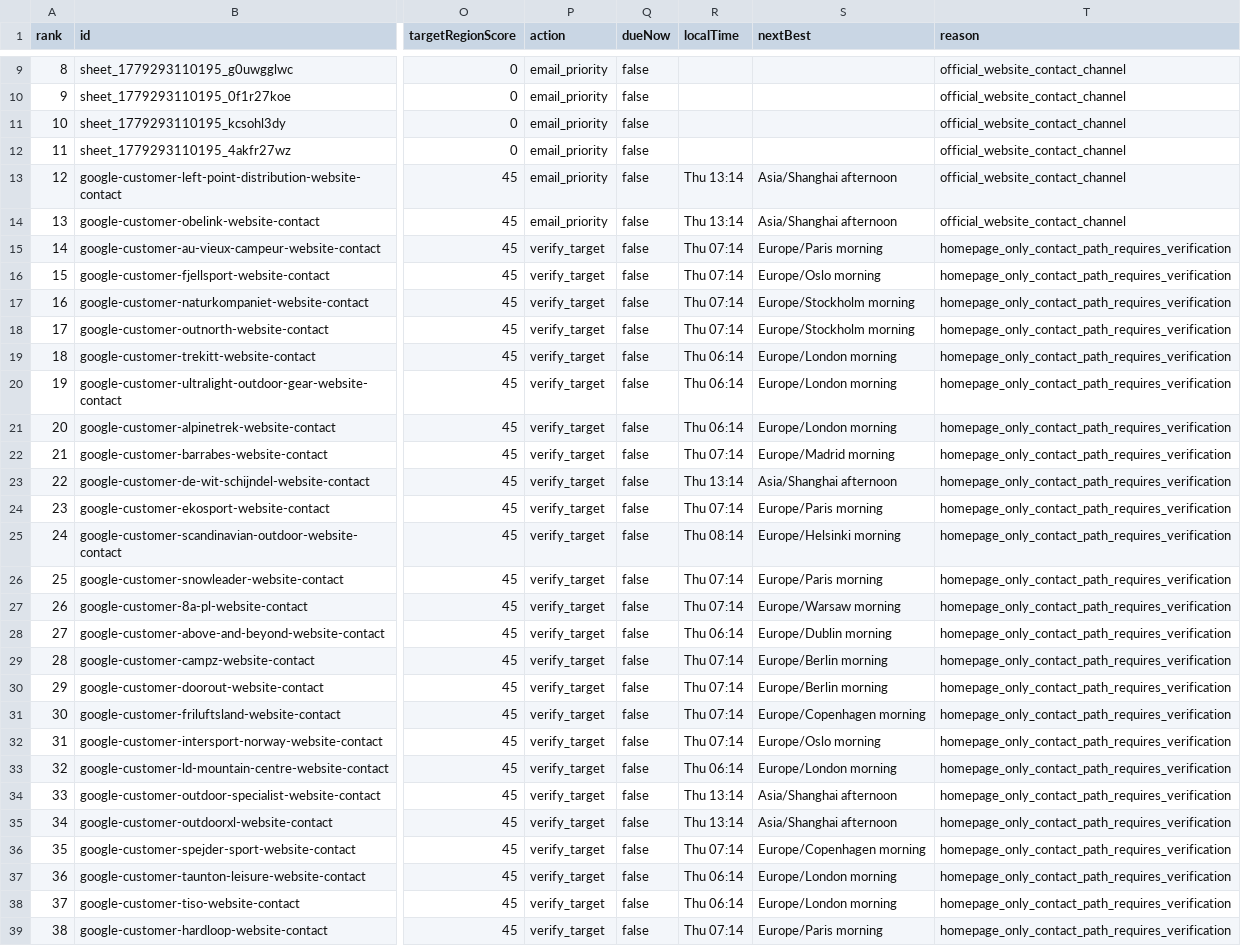
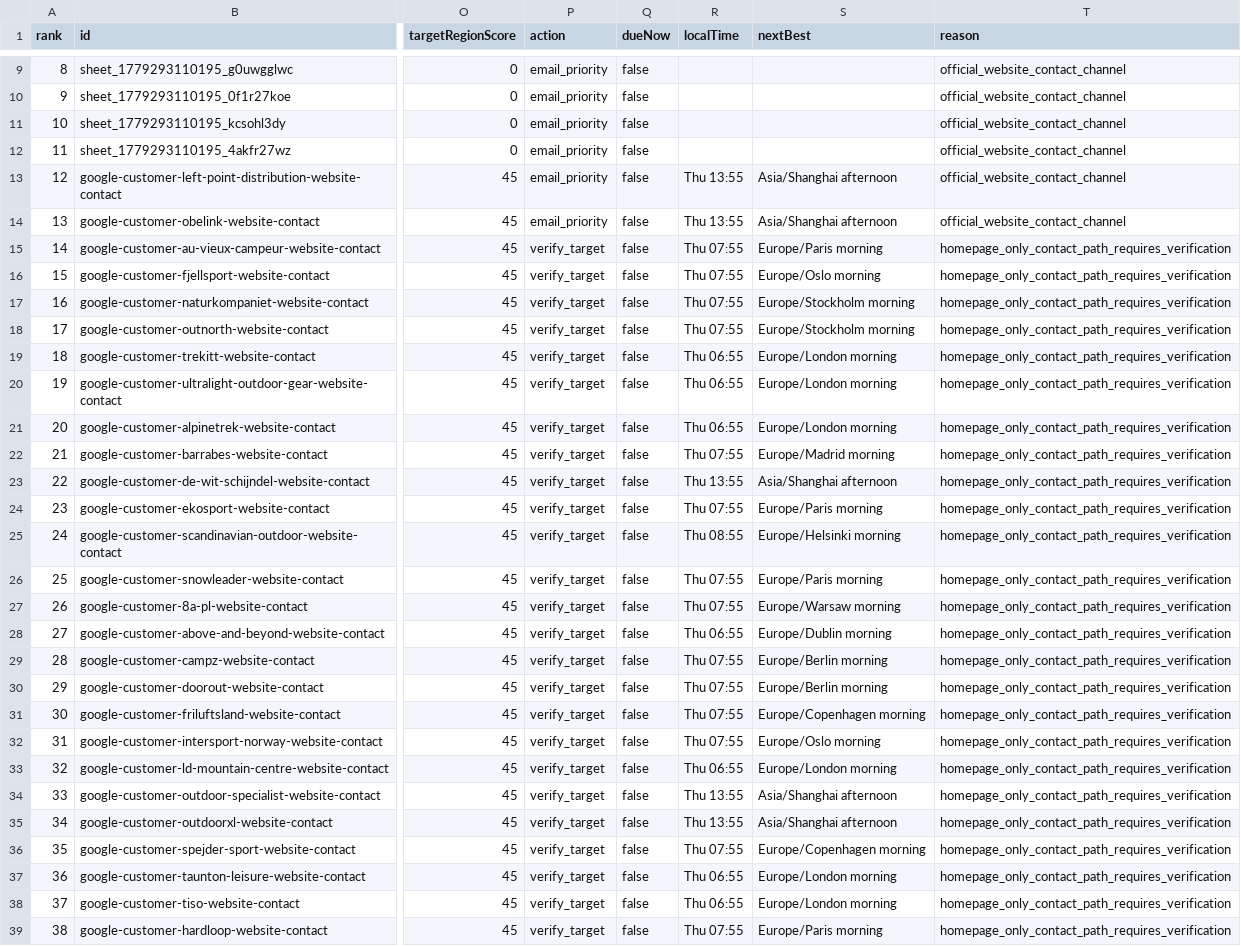
Before and after one commit to Leo-131/1, a CSV file: outreach-dashboard/github-sync/daily-queue.csv, drawn as a sheet; only a part is shown, gaps mark what is left out; the diff covers the shown part only; the diff names each change by its address in the sheet, - before the commit and + after, or states it on an @@ line.

Commit message:
sync: local outreach data 2026-07-30

```diff
--- a/outreach-dashboard/github-sync/daily-queue.csv
+++ b/outreach-dashboard/github-sync/daily-queue.csv
-R13:R14 (localTime): Thu 13:14
+R13:R14 (localTime): Thu 13:55
-R15:R18 (localTime): Thu 07:14
+R15:R18 (localTime): Thu 07:55
-R19:R21 (localTime): Thu 06:14
+R19:R21 (localTime): Thu 06:55
-R22 (localTime): Thu 07:14
+R22 (localTime): Thu 07:55
-R23 (localTime): Thu 13:14
+R23 (localTime): Thu 13:55
-R24 (localTime): Thu 07:14
+R24 (localTime): Thu 07:55
-R25 (localTime): Thu 08:14
+R25 (localTime): Thu 08:55
-R26:R27 (localTime): Thu 07:14
+R26:R27 (localTime): Thu 07:55
-R28 (localTime): Thu 06:14
+R28 (localTime): Thu 06:55
-R29:R32 (localTime): Thu 07:14
+R29:R32 (localTime): Thu 07:55
-R33 (localTime): Thu 06:14
+R33 (localTime): Thu 06:55
-R34:R35 (localTime): Thu 13:14
+R34:R35 (localTime): Thu 13:55
-R36 (localTime): Thu 07:14
+R36 (localTime): Thu 07:55
-R37:R38 (localTime): Thu 06:14
+R37:R38 (localTime): Thu 06:55
-R39 (localTime): Thu 07:14
+R39 (localTime): Thu 07:55
```
Also changed, not shown: 59 edited cells elsewhere in this file, 27 other files.
